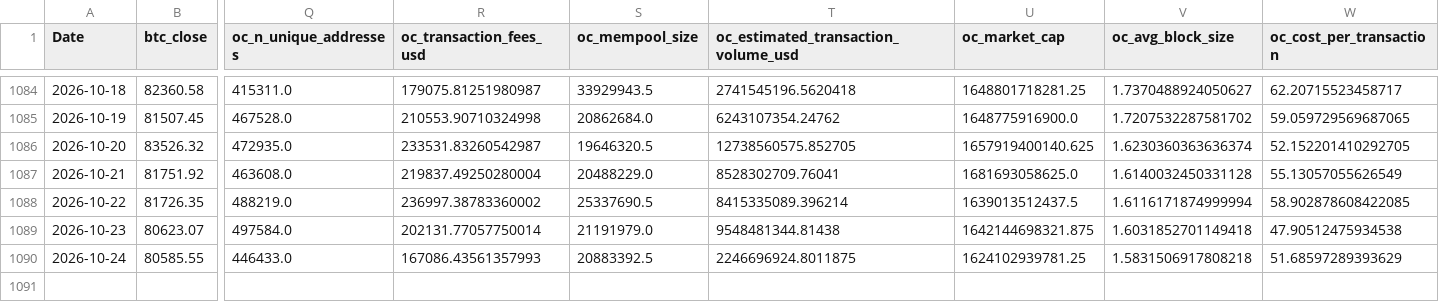
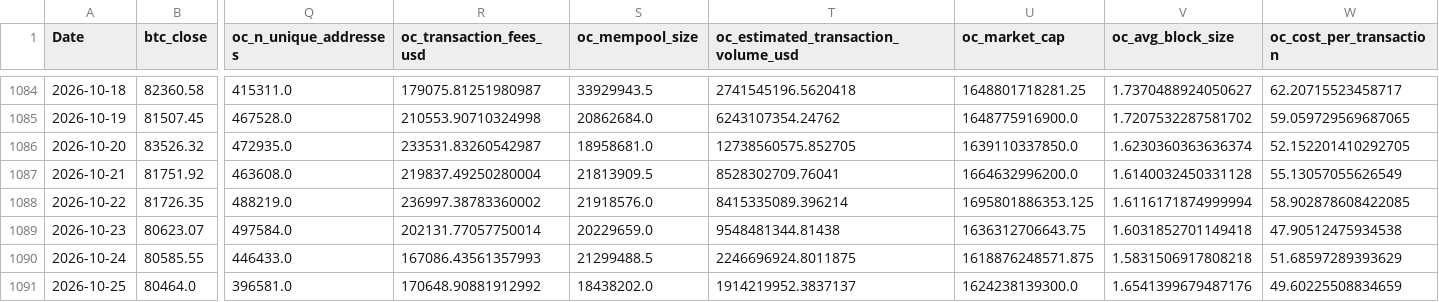
Before and after one commit to yoursprerit/btc-range-model, a CSV file: data/backtest/raw_features_daily.csv, drawn as a sheet; only a part is shown, gaps mark what is left out; rows hold the shown columns only; the diff names each change by its address in the sheet, - before the commit and + after, or states it on an @@ line.

```diff
--- a/data/backtest/raw_features_daily.csv
+++ b/data/backtest/raw_features_daily.csv
-S1086 (oc_mempool_size): 19646320.5
+S1086 (oc_mempool_size): 18958681.0
-U1086 (oc_market_cap): 1657919400140.625
+U1086 (oc_market_cap): 1639110337850.0
-S1087 (oc_mempool_size): 20488229.0
+S1087 (oc_mempool_size): 21813909.5
-U1087 (oc_market_cap): 1681693058625.0
+U1087 (oc_market_cap): 1664632996200.0
-S1088 (oc_mempool_size): 25337690.5
+S1088 (oc_mempool_size): 21918576.0
-U1088 (oc_market_cap): 1639013512437.5
+U1088 (oc_market_cap): 1695801886353.125
-S1089 (oc_mempool_size): 21191979.0
+S1089 (oc_mempool_size): 20229659.0
-U1089 (oc_market_cap): 1642144698321.875
+U1089 (oc_market_cap): 1636312706643.75
-S1090 (oc_mempool_size): 20883392.5
+S1090 (oc_mempool_size): 21299488.5
-U1090 (oc_market_cap): 1624102939781.25
+U1090 (oc_market_cap): 1618876248571.875
+row 1091: 2026-10-25 | 80464.0 | 396581.0 | 170648.90881912992 | 18438202.0 | 1914219952.3837137 | 1624238139300.0 | 1.6541399679487176 | 49.60225508834659
```
Also changed, not shown: data/backtest/btc_usd_daily.csv, data/backtest/eth_usd_daily.csv, 11 other files.
